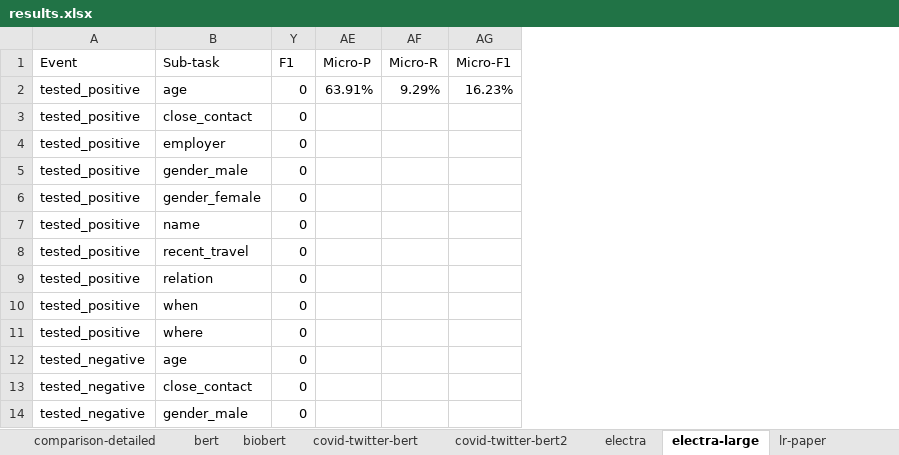
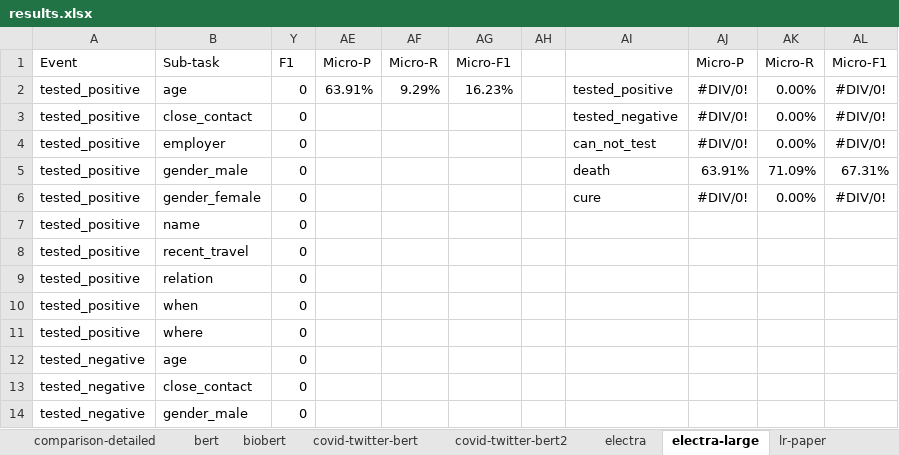
Before and after one commit to Supermaxman/extract_COVID19_events_from_Twitter, an Excel workbook: results/results.xlsx, sheet electra-large, drawn as a sheet; only a part is shown; values as stored, in another font and other column widths than the file's, no borders; the diff names each change by its address in the sheet, - before the commit and + after, or states it on an @@ line.

```diff
--- a/results/results.xlsx (sheet electra-large)
+++ b/results/results.xlsx (sheet electra-large)
+column AH, empty
+column AI, rows 2-6: tested_positive | tested_negative | can_not_test | death | cure
+column AJ, rows 1-6: Micro-P | #DIV/0! | #DIV/0! | #DIV/0! | 63.91% | #DIV/0!
+column AK, rows 1-6: Micro-R | 0.00% | 0.00% | 0.00% | 71.09% | 0.00%
+column AL, rows 1-6: Micro-F1 | #DIV/0! | #DIV/0! | #DIV/0! | 67.31% | #DIV/0!
```
Also changed, not shown: sheet comparison, sheet electra, sheet biobert, sheet covid-twitter-bert, sheet covid-twitter-bert2, sheet bert, 10 other files.
